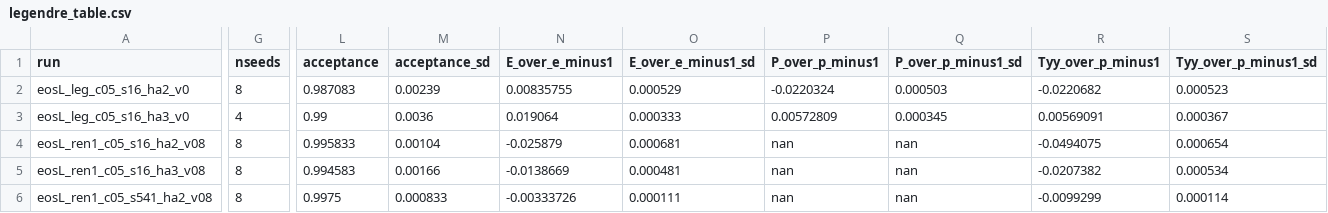
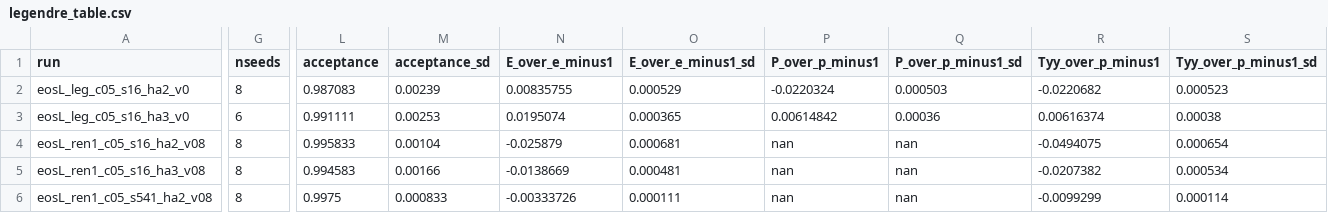
Before and after one commit to derek-teaney/stochastic-sph, a CSV file: docs/figs/legendre_table.csv, drawn as a sheet; only a part is shown, gaps mark what is left out; the diff covers the shown part only; the diff names each change by its address in the sheet, - before the commit and + after, or states it on an @@ line.

```diff
--- a/docs/figs/legendre_table.csv
+++ b/docs/figs/legendre_table.csv
-G3 (nseeds): 4
+G3 (nseeds): 6
-L3 (acceptance): 0.99
+L3 (acceptance): 0.991111
-M3 (acceptance_sd): 0.0036
+M3 (acceptance_sd): 0.00253
-N3 (E_over_e_minus1): 0.019064
+N3 (E_over_e_minus1): 0.0195074
-O3 (E_over_e_minus1_sd): 0.000333
+O3 (E_over_e_minus1_sd): 0.000365
-P3 (P_over_p_minus1): 0.00572809
+P3 (P_over_p_minus1): 0.00614842
-Q3 (P_over_p_minus1_sd): 0.000345
+Q3 (P_over_p_minus1_sd): 0.00036
-R3 (Tyy_over_p_minus1): 0.00569091
+R3 (Tyy_over_p_minus1): 0.00616374
-S3 (Tyy_over_p_minus1_sd): 0.000367
+S3 (Tyy_over_p_minus1_sd): 0.00038
```
Also changed, not shown: 16 edited cells elsewhere in this file, 2 other files.
